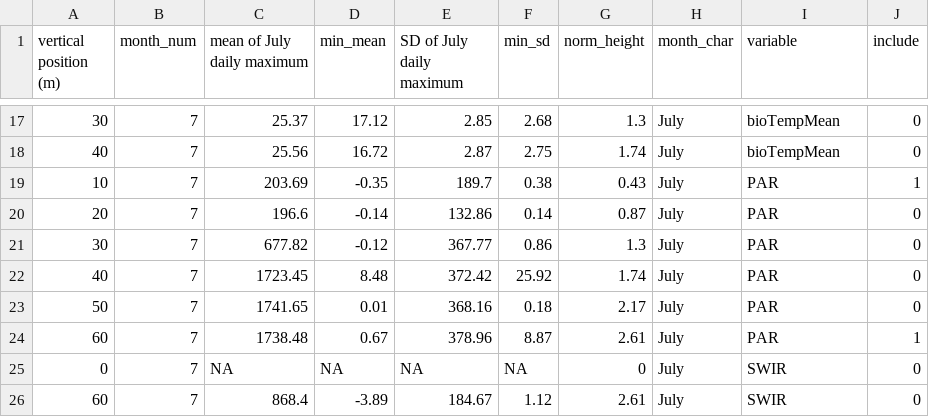
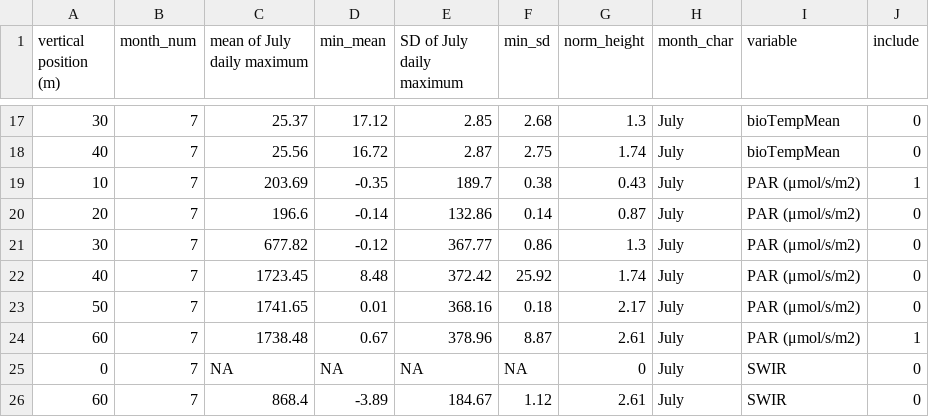
Before and after one commit to EcoClimLab/vertical-thermal-review, a CSV file: NEON_height_profiles/HARV_neon_stats_handedit.csv, drawn as a sheet; only a part is shown, gaps mark what is left out.

Commit message:
Update HARV_neon_stats_handedit.csv

```diff
--- a/NEON_height_profiles/HARV_neon_stats_handedit.csv
+++ b/NEON_height_profiles/HARV_neon_stats_handedit.csv
@@ -18,8 +18,8 @@
 40,7,25.56,16.72,2.87,2.75,1.74,July,bioTempMean,0
-10,7,203.69,-0.35,189.7,0.38,0.43,July,PAR ,1
-20,7,196.6,-0.14,132.86,0.14,0.87,July,PAR ,0
-30,7,677.82,-0.12,367.77,0.86,1.3,July,PAR ,0
-40,7,1723.45,8.48,372.42,25.92,1.74,July,PAR ,0
-50,7,1741.65,0.01,368.16,0.18,2.17,July,PAR ,0
-60,7,1738.48,0.67,378.96,8.87,2.61,July,PAR ,1
+10,7,203.69,-0.35,189.7,0.38,0.43,July,PAR (μmol/s/m2),1
+20,7,196.6,-0.14,132.86,0.14,0.87,July,PAR (μmol/s/m2),0
+30,7,677.82,-0.12,367.77,0.86,1.3,July,PAR (μmol/s/m2),0
+40,7,1723.45,8.48,372.42,25.92,1.74,July,PAR (μmol/s/m2),0
+50,7,1741.65,0.01,368.16,0.18,2.17,July,PAR (μmol/s/m2),0
+60,7,1738.48,0.67,378.96,8.87,2.61,July,PAR (μmol/s/m2),1
 0,7,NA,NA,NA,NA,0,July,SWIR,0
```
